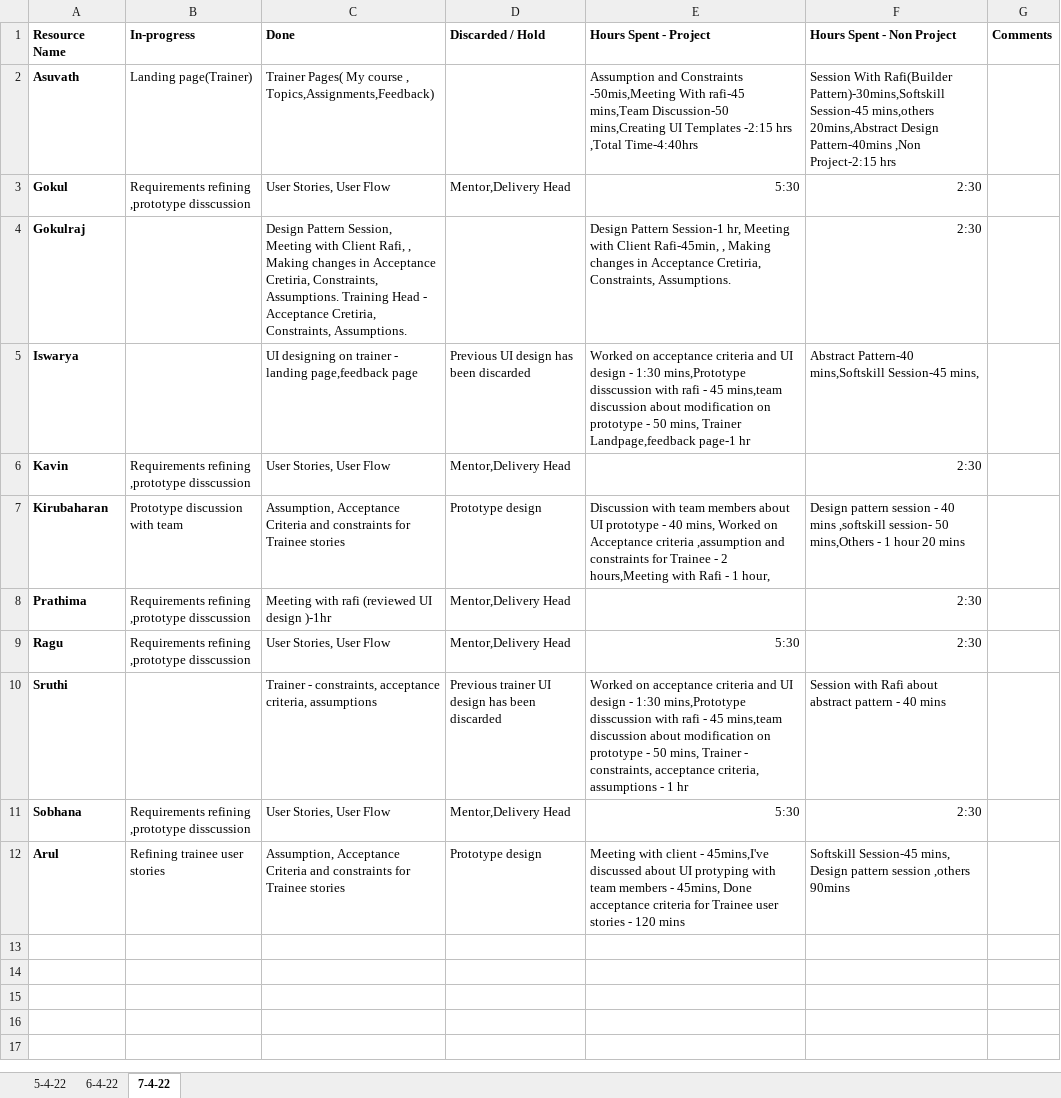
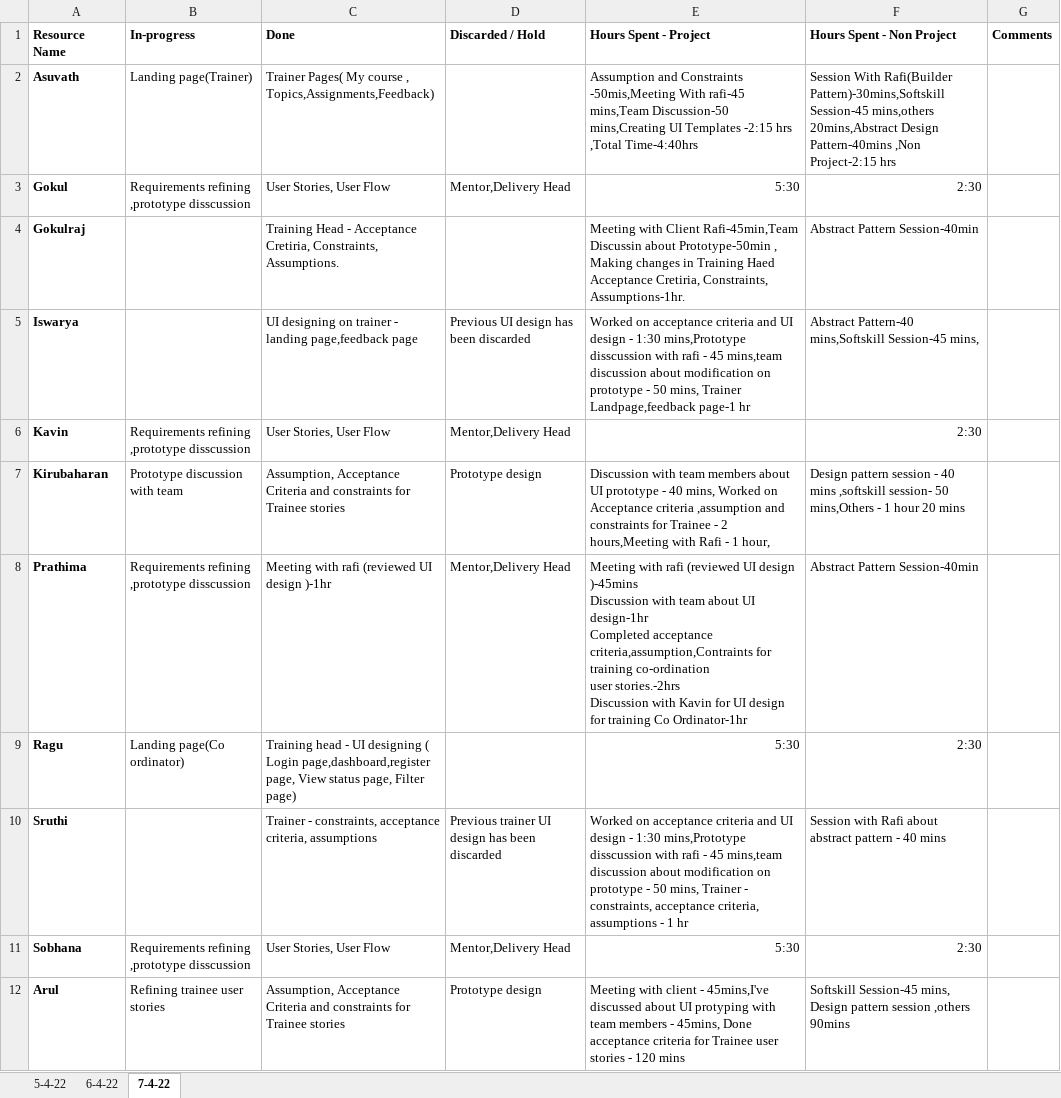
Before and after one commit to TEAM-EUPHORIA/TEAM-EUPHORIA-TMS, an Excel workbook: Process/Timesheet/PTW-Timesheet 1.xlsx, sheet 7-4-22, drawn as a sheet; values as stored, in another font and other column widths than the file's, no borders; ↵ is a line break in a cell; the diff names each change by its address in the sheet, - before the commit and + after, or states it on an @@ line.

Commit message:
TimeSheet updated by iswarya

```diff
--- a/Process/Timesheet/PTW-Timesheet 1.xlsx (sheet 7-4-22)
+++ b/Process/Timesheet/PTW-Timesheet 1.xlsx (sheet 7-4-22)
-C4 (Done): Design Pattern Session, Meeting with Client Rafi, , Making changes in Acceptance Cretiria, Constraints, Assumptions. Training Head…
+C4 (Done): Training Head…
-E4 (Hours Spent - Project): Design Pattern Session-1 hr, Meeting with Client Rafi-45min, , Making changes in Acceptance Cretiria, Constraints, Assumptions.
+E4 (Hours Spent - Project): Meeting with Client Rafi-45min,Team Discussin about Prototype-50min , Making changes in Training Haed Acceptance Cretiria, Constraints, Assumptions-1hr.
-F4 (Hours Spent - Non Project): 2:30
+F4 (Hours Spent - Non Project): Abstract Pattern Session-40min
-E8 (Hours Spent - Project): (empty)
+E8 (Hours Spent - Project): Meeting with rafi (reviewed UI design )-45mins ↵ Discussion with team about UI design-1hr ↵ Completed acceptance criteria,assumption,Contraints for training co-ordination ↵ user stories.-2hrs ↵ Discussion with Kavin for UI design for training Co Ordinator-1hr
-F8 (Hours Spent - Non Project): 2:30
+F8 (Hours Spent - Non Project): Abstract Pattern Session-40min
-B9 (In-progress): Requirements refining ,prototype disscussion
+B9 (In-progress): Landing page(Co ordinator)
-C9 (Done): User Stories, User Flow
+C9 (Done): Training head - UI designing ( Login page,dashboard,register page, View status page, Filter page)
-D9 (Discarded / Hold): Mentor,Delivery Head
+D9 (Discarded / Hold): (empty)
```
